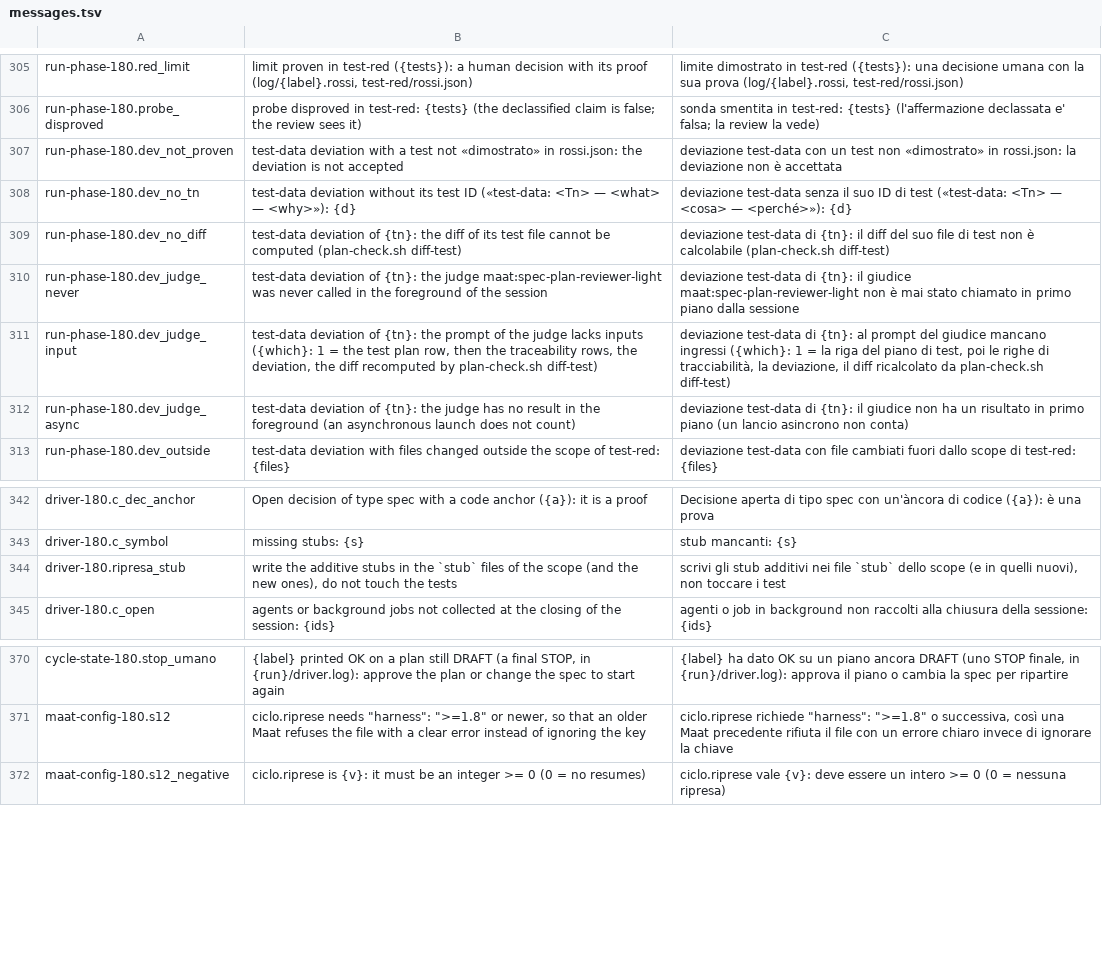
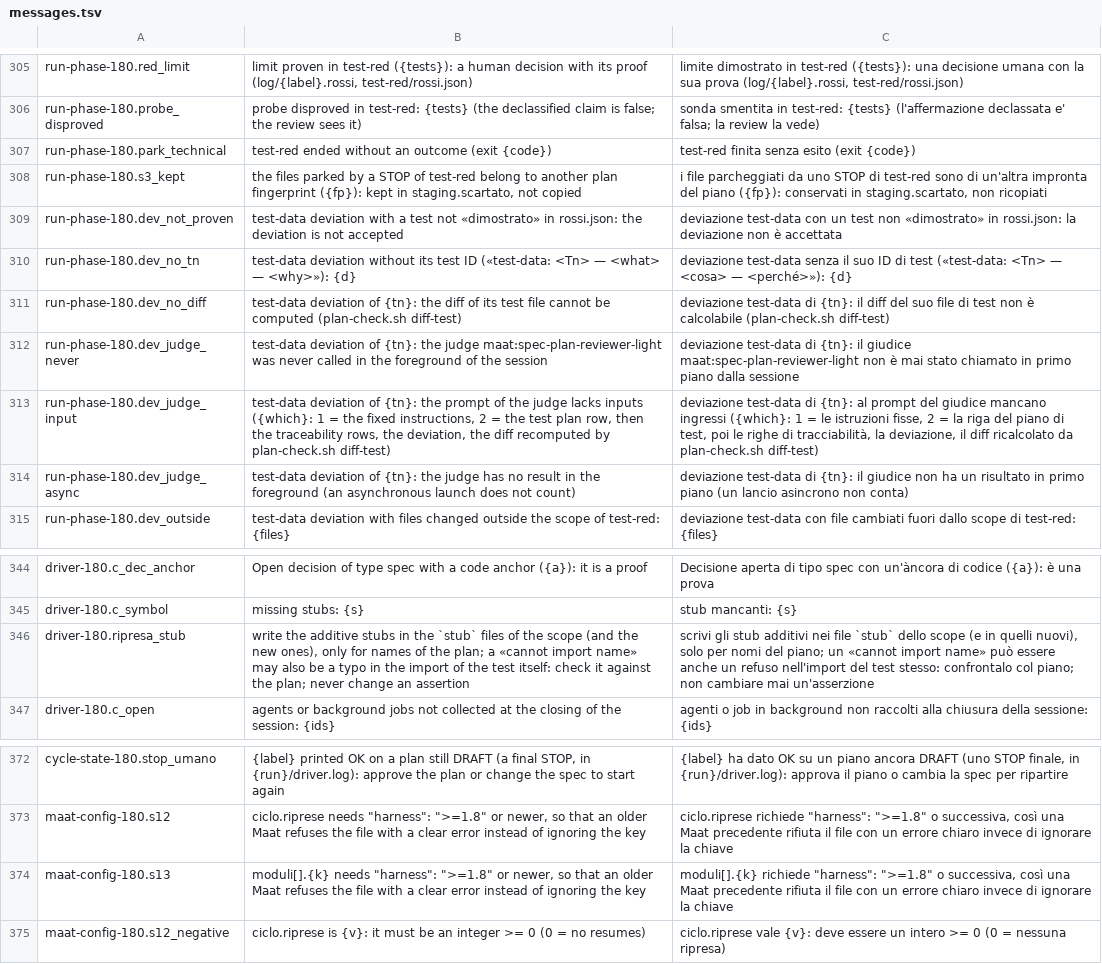
Before and after one commit to Diegoiorio/maat, a TSV file: plugins/maat/scripts/lib/messages.tsv, drawn as a sheet; only a part is shown, gaps mark what is left out.

```diff
--- a/plugins/maat/scripts/lib/messages.tsv
+++ b/plugins/maat/scripts/lib/messages.tsv
@@ -306,2 +306,4 @@ run-phase-180.red_limit	limit proven in test-red ({tests}): a human decision wit
 run-phase-180.probe_disproved	probe disproved in test-red: {tests} (the declassified claim is false; the review sees it)	sonda smentita in test-red: {tests} (l'affermazione declassata e' falsa; la review la vede)
+run-phase-180.park_technical	test-red ended without an outcome (exit {code})	test-red finita senza esito (exit {code})
+run-phase-180.s3_kept	the files parked by a STOP of test-red belong to another plan fingerprint ({fp}): kept in staging.scartato, not copied	i file parcheggiati da uno STOP di test-red sono di un'altra impronta del piano ({fp}): conservati in staging.scartato, non ricopiati
 run-phase-180.dev_not_proven	test-data deviation with a test not «dimostrato» in rossi.json: the deviation is not accepted	deviazione test-data con un test non «dimostrato» in rossi.json: la deviazione non è accettata
@@ -310,3 +312,3 @@ run-phase-180.dev_no_diff	test-data deviation of {tn}: the diff of its test file
 run-phase-180.dev_judge_never	test-data deviation of {tn}: the judge maat:spec-plan-reviewer-light was never called in the foreground of the session	deviazione test-data di {tn}: il giudice maat:spec-plan-reviewer-light non è mai stato chiamato in primo piano dalla sessione
-run-phase-180.dev_judge_input	test-data deviation of {tn}: the prompt of the judge lacks inputs ({which}: 1 = the test plan row, then the traceability rows, the deviation, the diff recomputed by plan-check.sh diff-test)	deviazione test-data di {tn}: al prompt del giudice mancano ingressi ({which}: 1 = la riga del piano di test, poi le righe di tracciabilità, la deviazione, il diff ricalcolato da plan-check.sh diff-test)
+run-phase-180.dev_judge_input	test-data deviation of {tn}: the prompt of the judge lacks inputs ({which}: 1 = the fixed instructions, 2 = the test plan row, then the traceability rows, the deviation, the diff recomputed by plan-check.sh diff-test)	deviazione test-data di {tn}: al prompt del giudice mancano ingressi ({which}: 1 = le istruzioni fisse, 2 = la riga del piano di test, poi le righe di tracciabilità, la deviazione, il diff ricalcolato da plan-check.sh diff-test)
 run-phase-180.dev_judge_async	test-data deviation of {tn}: the judge has no result in the foreground (an asynchronous launch does not count)	deviazione test-data di {tn}: il giudice non ha un risultato in primo piano (un lancio asincrono non conta)
@@ -343,3 +345,3 @@ driver-180.c_dec_anchor	Open decision of type spec with a code anchor ({a}): it
 driver-180.c_symbol	missing stubs: {s}	stub mancanti: {s}
-driver-180.ripresa_stub	write the additive stubs in the `stub` files of the scope (and the new ones), do not touch the tests	scrivi gli stub additivi nei file `stub` dello scope (e in quelli nuovi), non toccare i test
+driver-180.ripresa_stub	write the additive stubs in the `stub` files of the scope (and the new ones), only for names of the plan; a «cannot import name» may also be a typo in the import of the test itself: check it against the plan; never change an assertion	scrivi gli stub additivi nei file `stub` dello scope (e in quelli nuovi), solo per nomi del piano; un «cannot import name» può essere anche un refuso nell'import del test stesso: confrontalo col piano; non cambiare mai un'asserzione
 driver-180.c_open	agents or background jobs not collected at the closing of the session: {ids}	agenti o job in background non raccolti alla chiusura della sessione: {ids}
@@ -371,2 +373,3 @@ cycle-state-180.stop_umano	{label} printed OK on a plan still DRAFT (a final STO
 maat-config-180.s12	ciclo.riprese needs "harness": ">=1.8" or newer, so that an older Maat refuses the file with a clear error instead of ignoring the key	ciclo.riprese richiede "harness": ">=1.8" o successiva, così una Maat precedente rifiuta il file con un errore chiaro invece di ignorare la chiave
+maat-config-180.s13	moduli[].{k} needs "harness": ">=1.8" or newer, so that an older Maat refuses the file with a clear error instead of ignoring the key	moduli[].{k} richiede "harness": ">=1.8" o successiva, così una Maat precedente rifiuta il file con un errore chiaro invece di ignorare la chiave
 maat-config-180.s12_negative	ciclo.riprese is {v}: it must be an integer >= 0 (0 = no resumes)	ciclo.riprese vale {v}: deve essere un intero >= 0 (0 = nessuna ripresa)
```
Also changed, not shown: 13 other files.
